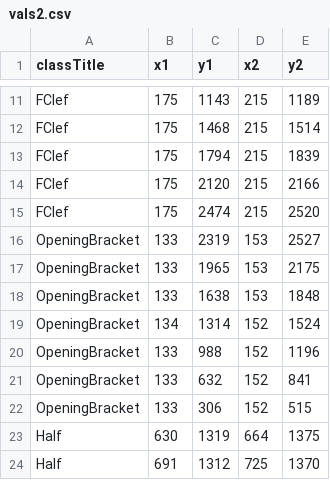
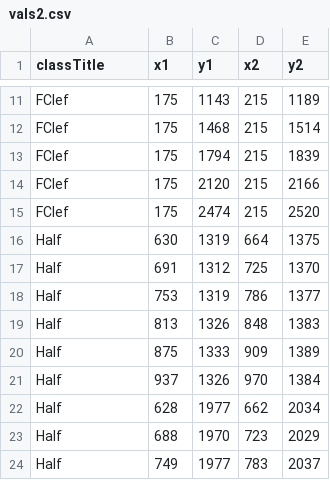
Before and after one commit to AntonioSanj/OMRproject, a CSV file: dataset/myDataSet/ann/vals2.csv, drawn as a sheet; only a part is shown, gaps mark what is left out; the shorter side is filled out with more unchanged rows.

```diff
--- a/dataset/myDataSet/ann/vals2.csv
+++ b/dataset/myDataSet/ann/vals2.csv
@@ -15,9 +15,2 @@ FClef,175,2120,215,2166
 FClef,175,2474,215,2520
-OpeningBracket,133,2319,153,2527
-OpeningBracket,133,1965,153,2175
-OpeningBracket,133,1638,153,1848
-OpeningBracket,134,1314,152,1524
-OpeningBracket,133,988,152,1196
-OpeningBracket,133,632,152,841
-OpeningBracket,133,306,152,515
 Half,630,1319,664,1375
```
Also changed, not shown: dataset/myDataSet/ann/beauty1.csv, dataset/myDataSet/ann/image_10.csv, 32 other files.
